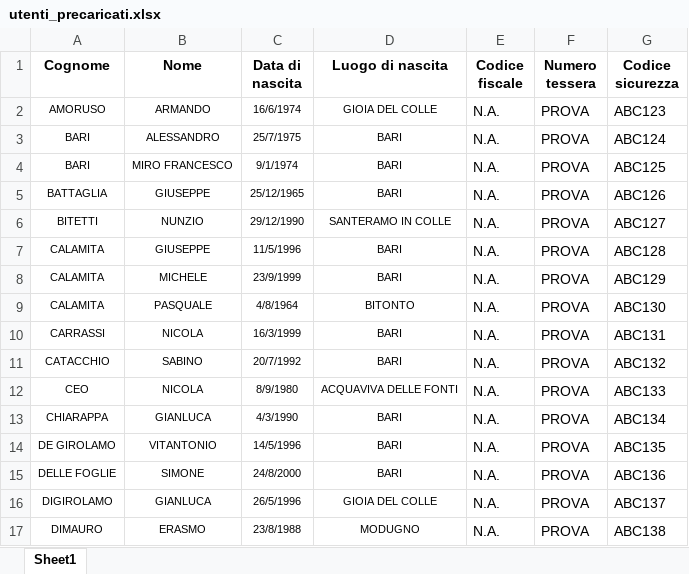
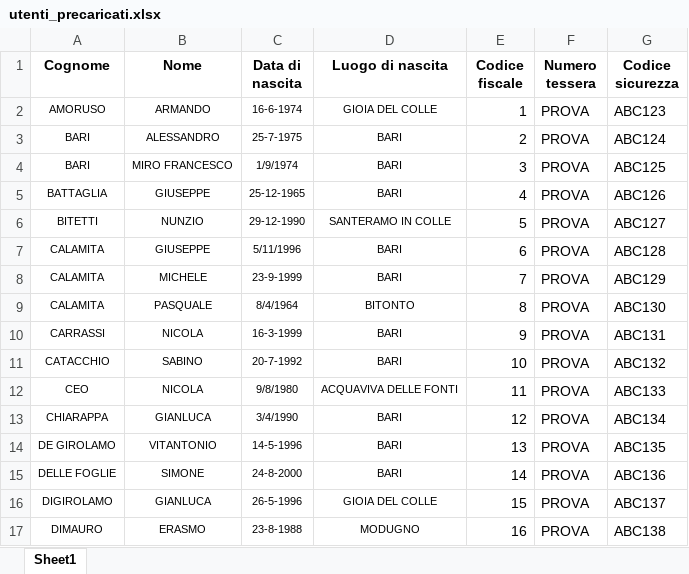
Before and after one commit to michele111calamita/angular-boilerplate, an Excel workbook: src/assets/utenti_precaricati.xlsx, sheet Sheet1, drawn as a sheet; only a part is shown; values as stored, in another font and other column widths than the file's, no borders; the diff covers the shown part only; the diff names each change by its address in the sheet, - before the commit and + after, or states it on an @@ line.

```diff
--- a/src/assets/utenti_precaricati.xlsx (sheet Sheet1)
+++ b/src/assets/utenti_precaricati.xlsx (sheet Sheet1)
-C2 (Data di nascita): 16/6/1974
+C2 (Data di nascita): 16-6-1974
-E2 (Codice fiscale): N.A.
+E2 (Codice fiscale): 1
-C3 (Data di nascita): 25/7/1975
+C3 (Data di nascita): 25-7-1975
-E3 (Codice fiscale): N.A.
+E3 (Codice fiscale): 2
-C4 (Data di nascita): 9/1/1974
+C4 (Data di nascita): 1/9/1974
-E4 (Codice fiscale): N.A.
+E4 (Codice fiscale): 3
-C5 (Data di nascita): 25/12/1965
+C5 (Data di nascita): 25-12-1965
-E5 (Codice fiscale): N.A.
+E5 (Codice fiscale): 4
-C6 (Data di nascita): 29/12/1990
+C6 (Data di nascita): 29-12-1990
-E6 (Codice fiscale): N.A.
+E6 (Codice fiscale): 5
-C7 (Data di nascita): 11/5/1996
+C7 (Data di nascita): 5/11/1996
-E7 (Codice fiscale): N.A.
+E7 (Codice fiscale): 6
-C8 (Data di nascita): 23/9/1999
+C8 (Data di nascita): 23-9-1999
-E8 (Codice fiscale): N.A.
+E8 (Codice fiscale): 7
-C9 (Data di nascita): 4/8/1964
+C9 (Data di nascita): 8/4/1964
-E9 (Codice fiscale): N.A.
+E9 (Codice fiscale): 8
-C10 (Data di nascita): 16/3/1999
+C10 (Data di nascita): 16-3-1999
-E10 (Codice fiscale): N.A.
+E10 (Codice fiscale): 9
-C11 (Data di nascita): 20/7/1992
+C11 (Data di nascita): 20-7-1992
-E11 (Codice fiscale): N.A.
+E11 (Codice fiscale): 10
-C12 (Data di nascita): 8/9/1980
+C12 (Data di nascita): 9/8/1980
-E12 (Codice fiscale): N.A.
+E12 (Codice fiscale): 11
-C13 (Data di nascita): 4/3/1990
+C13 (Data di nascita): 3/4/1990
-E13 (Codice fiscale): N.A.
+E13 (Codice fiscale): 12
-C14 (Data di nascita): 14/5/1996
+C14 (Data di nascita): 14-5-1996
-E14 (Codice fiscale): N.A.
+E14 (Codice fiscale): 13
-C15 (Data di nascita): 24/8/2000
+C15 (Data di nascita): 24-8-2000
-E15 (Codice fiscale): N.A.
+E15 (Codice fiscale): 14
-C16 (Data di nascita): 26/5/1996
+C16 (Data di nascita): 26-5-1996
-E16 (Codice fiscale): N.A.
+E16 (Codice fiscale): 15
-C17 (Data di nascita): 23/8/1988
+C17 (Data di nascita): 23-8-1988
-E17 (Codice fiscale): N.A.
+E17 (Codice fiscale): 16
```
Also changed, not shown: 88 edited cells elsewhere in this sheet, 2 other files.
